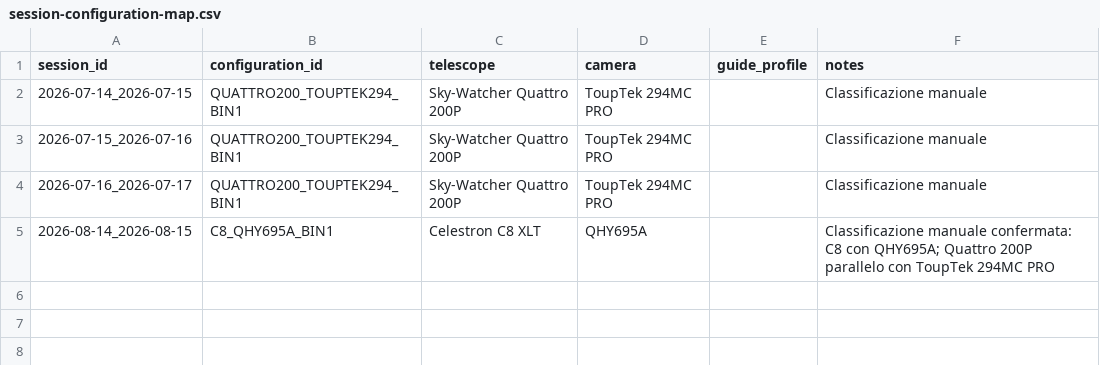
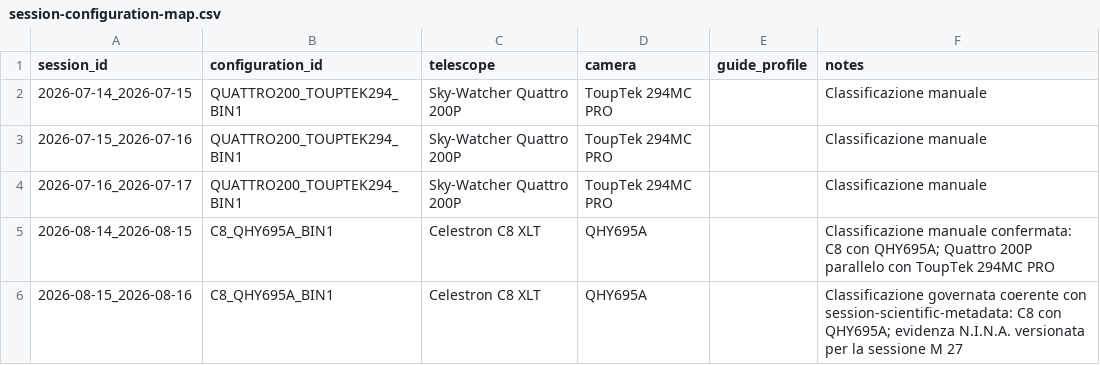
Before and after one commit to maininimassimo-bit/digital-stargate-manual, a CSV file: data/analytics/configurations/session-configuration-map.csv, drawn as a sheet.

Commit message:
data(ap14): align 2026-08-15 session configuration

```diff
--- a/data/analytics/configurations/session-configuration-map.csv
+++ b/data/analytics/configurations/session-configuration-map.csv
@@ -5 +5,2 @@
 2026-08-14_2026-08-15,C8_QHY695A_BIN1,Celestron C8 XLT,QHY695A,,Classificazione manuale confermata: C8 con QHY695A; Quattro 200P parallelo con ToupTek 294MC PRO
+2026-08-15_2026-08-16,C8_QHY695A_BIN1,Celestron C8 XLT,QHY695A,,Classificazione governata coerente con session-scientific-metadata: C8 con QHY695A; evidenza N.I.N.A. versionata per la sessione M 27
```
